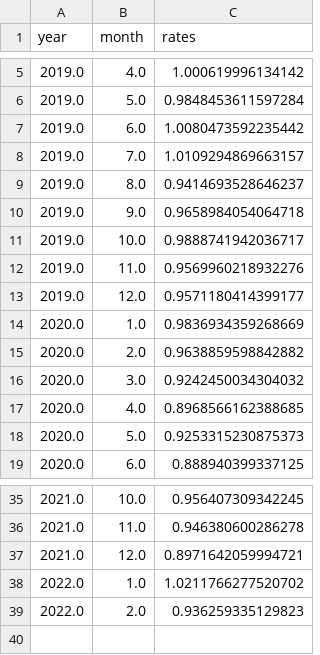
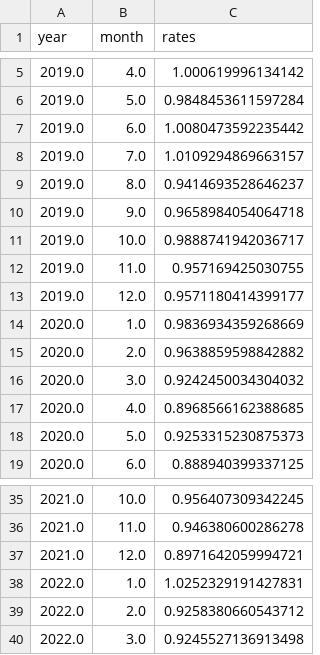
Before and after one commit to jakujan/Zamowienia, a CSV file: ted_dane_pl_ex.csv, drawn as a sheet; only a part is shown, gaps mark what is left out.

```diff
--- a/ted_dane_pl_ex.csv
+++ b/ted_dane_pl_ex.csv
@@ -11,3 +11,3 @@ year,month,rates
 2019.0,10.0,0.9888741942036717
-2019.0,11.0,0.9569960218932276
+2019.0,11.0,0.957169425030755
 2019.0,12.0,0.9571180414399177
@@ -37,3 +37,4 @@ year,month,rates
 2021.0,12.0,0.8971642059994721
-2022.0,1.0,1.0211766277520702
-2022.0,2.0,0.936259335129823
+2022.0,1.0,1.0252329191427831
+2022.0,2.0,0.9258380660543712
+2022.0,3.0,0.9245527136913498
```
Also changed, not shown: ted_dane_cz_ex.csv, ted_dane_hu_ex.csv, 1 other file.
